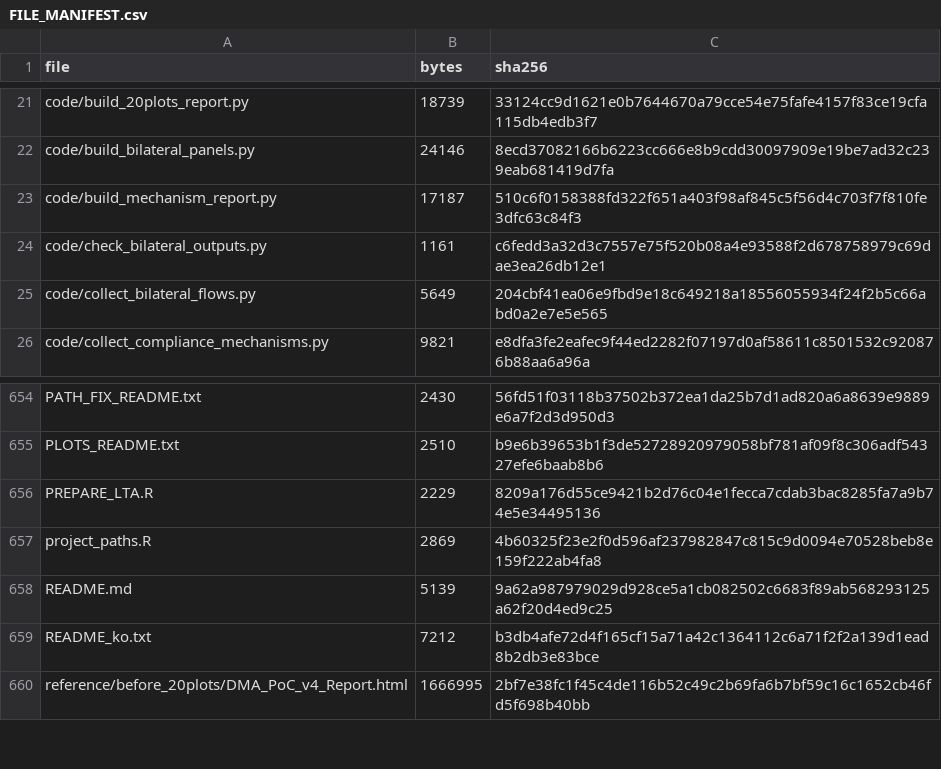
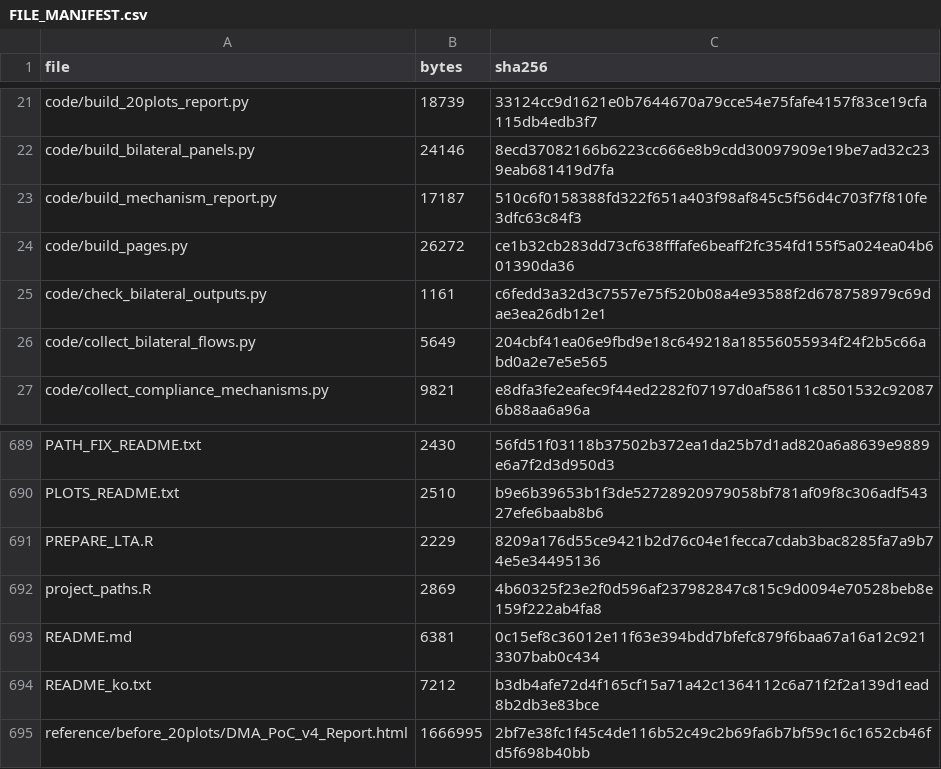
Before and after one commit to mw48795472/DMA-Rule-Data-Analysis, a CSV file: FILE_MANIFEST.csv, drawn as a sheet; only a part is shown, gaps mark what is left out; the diff covers the shown part only.

```diff
--- a/FILE_MANIFEST.csv
+++ b/FILE_MANIFEST.csv
@@ -23,2 +23,3 @@ code/build_bilateral_panels.py,24146,8ecd37082166b6223cc666e8b9cdd30097909e19be7
 code/build_mechanism_report.py,17187,510c6f0158388fd322f651a403f98af845c5f56d4c703f7f810fe3dfc63c84f3
+code/build_pages.py,26272,ce1b32cb283dd73cf638fffafe6beaff2fc354fd155f5a024ea04b601390da36
 code/check_bilateral_outputs.py,1161,c6fedd3a32d3c7557e75f520b08a4e93588f2d678758979c69dae3ea26db12e1
@@ -657,3 +692,3 @@ PREPARE_LTA.R,2229,8209a176d55ce9421b2d76c04e1fecca7cdab3bac8285fa7a9b74e5e34495
 project_paths.R,2869,4b60325f23e2f0d596af237982847c815c9d0094e70528beb8e159f222ab4fa8
-README.md,5139,9a62a987979029d928ce5a1cb082502c6683f89ab568293125a62f20d4ed9c25
+README.md,6381,0c15ef8c36012e11f63e394bdd7bfefc879f6baa67a16a12c9213307bab0c434
 README_ko.txt,7212,b3db4afe72d4f165cf15a71a42c1364112c6a71f2f2a139d1ead8b2db3e83bce
```
Also changed, not shown: 34 added rows elsewhere in this file, 36 other files.
